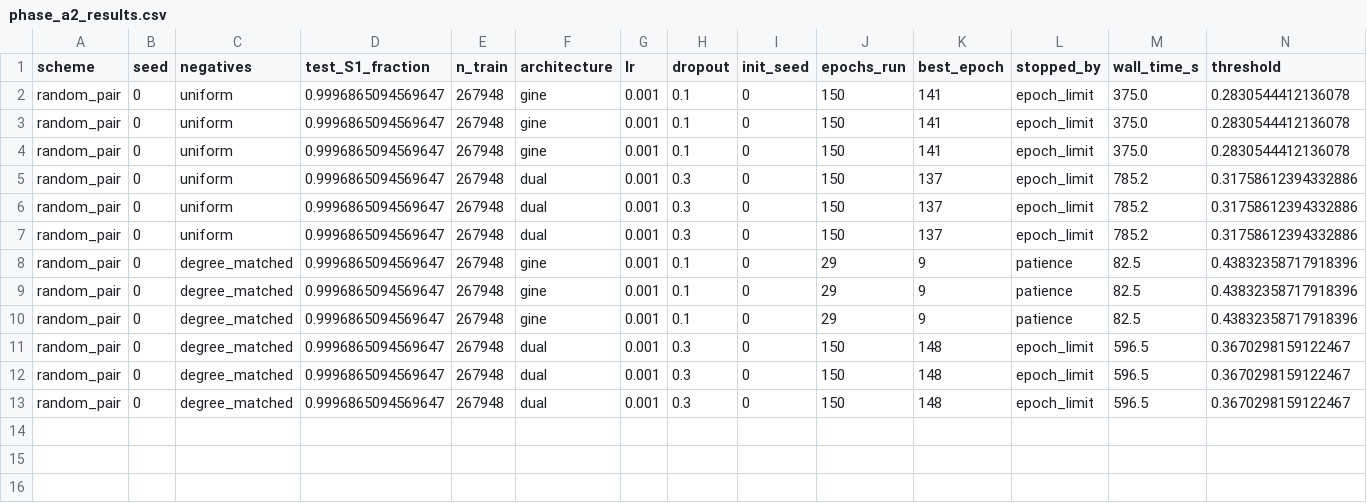
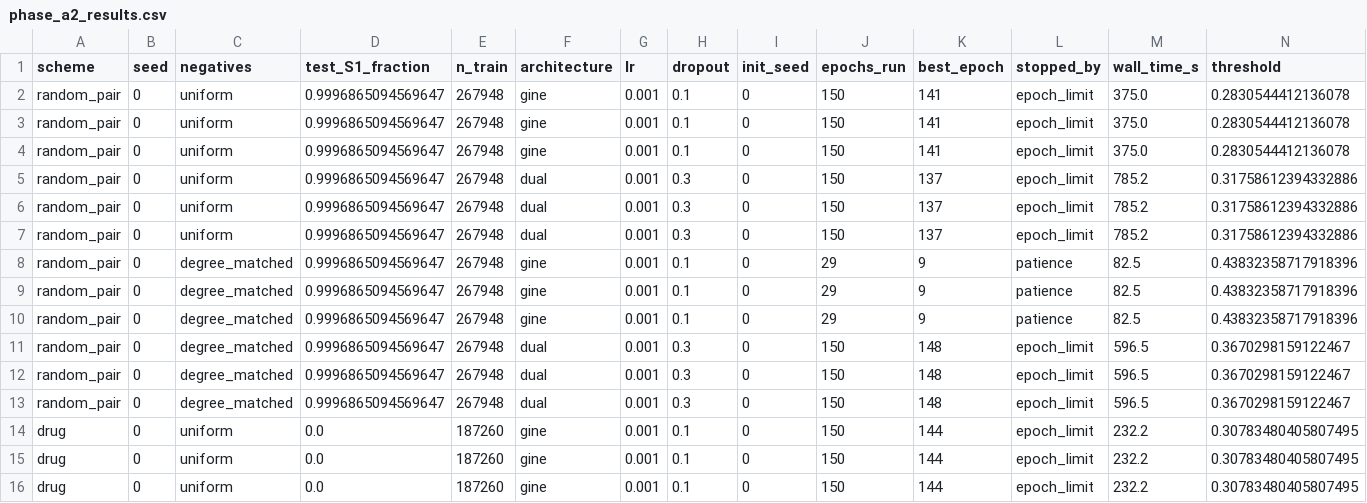
Before and after one commit to mametaeverzat014-cell/DDI-Net, a CSV file: reports/phase_a2_results.csv, drawn as a sheet; only a part is shown; rows hold the shown columns only; the diff names each change by its address in the sheet, - before the commit and + after, or states it on an @@ line.

```diff
--- a/reports/phase_a2_results.csv
+++ b/reports/phase_a2_results.csv
+row 14: drug | 0 | uniform | 0.0 | 187260 | gine | 0.001 | 0.1 | 0 | 150 | 144 | epoch_limit | 232.2 | 0.30783480405807495
+row 15: drug | 0 | uniform | 0.0 | 187260 | gine | 0.001 | 0.1 | 0 | 150 | 144 | epoch_limit | 232.2 | 0.30783480405807495
+row 16: drug | 0 | uniform | 0.0 | 187260 | gine | 0.001 | 0.1 | 0 | 150 | 144 | epoch_limit | 232.2 | 0.30783480405807495
```
